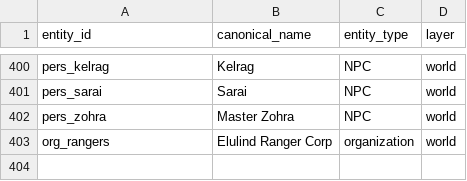
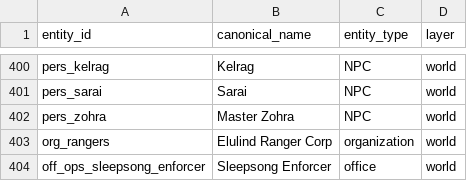
Before and after one commit to CharisSophia/iwtc-world, a CSV file: _meta/indexes/vocab_entities.csv, drawn as a sheet; only a part is shown, gaps mark what is left out; the diff names each change by its address in the sheet, - before the commit and + after, or states it on an @@ line.

```diff
--- a/_meta/indexes/vocab_entities.csv
+++ b/_meta/indexes/vocab_entities.csv
+row 404: off_ops_sleepsong_enforcer | Sleepsong Enforcer | office | world
```
Also changed, not shown: _meta/indexes/graph_semantic_edges_v0.csv, _meta/indexes/graph_semantic_nodes_v0.csv, 2 other files.
